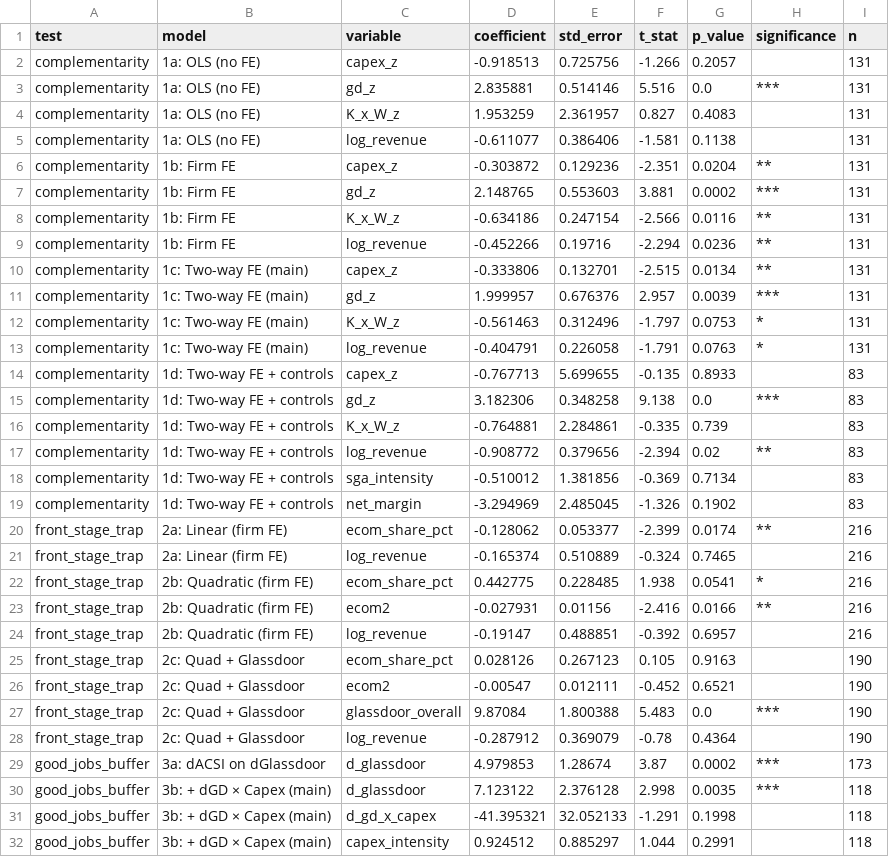
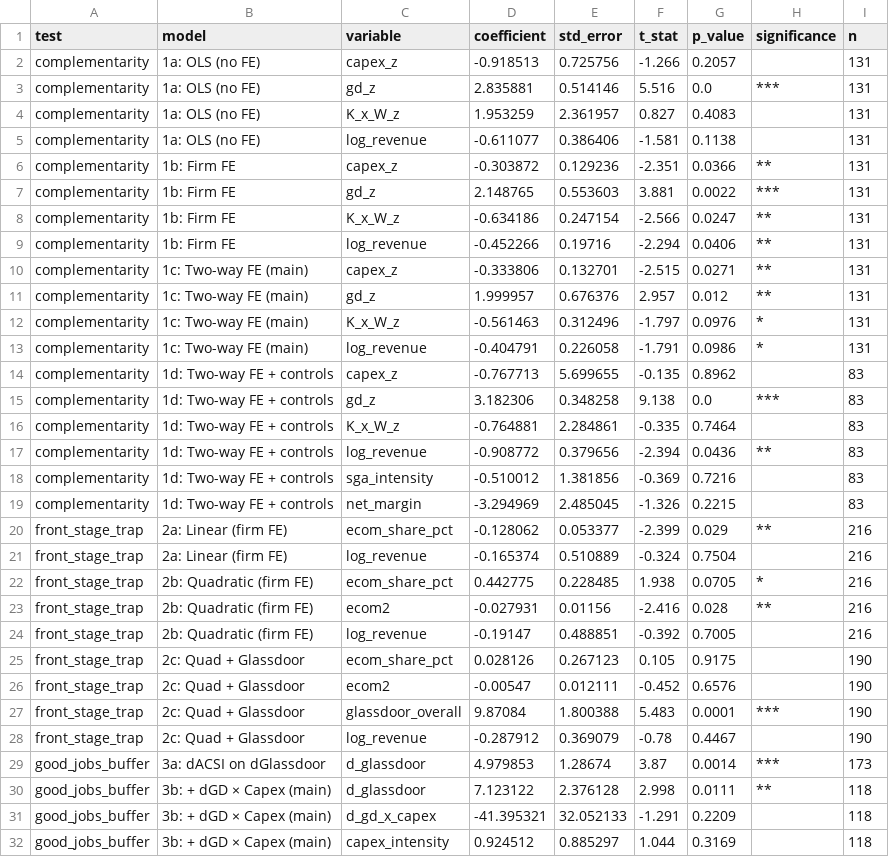
Before and after one commit to kaushikrch/Workforce-Digitalization-Paper, a CSV file: data/processed/regression_results.csv, drawn as a sheet; only a part is shown; the diff covers the shown part only.

```diff
--- a/data/processed/regression_results.csv
+++ b/data/processed/regression_results.csv
@@ -5,28 +5,28 @@ complementarity,1a: OLS (no FE),K_x_W_z,1.953259,2.361957,0.827,0.4083,,131
 complementarity,1a: OLS (no FE),log_revenue,-0.611077,0.386406,-1.581,0.1138,,131
-complementarity,1b: Firm FE,capex_z,-0.303872,0.129236,-2.351,0.0204,**,131
-complementarity,1b: Firm FE,gd_z,2.148765,0.553603,3.881,0.0002,***,131
-complementarity,1b: Firm FE,K_x_W_z,-0.634186,0.247154,-2.566,0.0116,**,131
-complementarity,1b: Firm FE,log_revenue,-0.452266,0.19716,-2.294,0.0236,**,131
-complementarity,1c: Two-way FE (main),capex_z,-0.333806,0.132701,-2.515,0.0134,**,131
-complementarity,1c: Two-way FE (main),gd_z,1.999957,0.676376,2.957,0.0039,***,131
-complementarity,1c: Two-way FE (main),K_x_W_z,-0.561463,0.312496,-1.797,0.0753,*,131
-complementarity,1c: Two-way FE (main),log_revenue,-0.404791,0.226058,-1.791,0.0763,*,131
-complementarity,1d: Two-way FE + controls,capex_z,-0.767713,5.699655,-0.135,0.8933,,83
+complementarity,1b: Firm FE,capex_z,-0.303872,0.129236,-2.351,0.0366,**,131
+complementarity,1b: Firm FE,gd_z,2.148765,0.553603,3.881,0.0022,***,131
+complementarity,1b: Firm FE,K_x_W_z,-0.634186,0.247154,-2.566,0.0247,**,131
+complementarity,1b: Firm FE,log_revenue,-0.452266,0.19716,-2.294,0.0406,**,131
+complementarity,1c: Two-way FE (main),capex_z,-0.333806,0.132701,-2.515,0.0271,**,131
+complementarity,1c: Two-way FE (main),gd_z,1.999957,0.676376,2.957,0.012,**,131
+complementarity,1c: Two-way FE (main),K_x_W_z,-0.561463,0.312496,-1.797,0.0976,*,131
+complementarity,1c: Two-way FE (main),log_revenue,-0.404791,0.226058,-1.791,0.0986,*,131
+complementarity,1d: Two-way FE + controls,capex_z,-0.767713,5.699655,-0.135,0.8962,,83
 complementarity,1d: Two-way FE + controls,gd_z,3.182306,0.348258,9.138,0.0,***,83
-complementarity,1d: Two-way FE + controls,K_x_W_z,-0.764881,2.284861,-0.335,0.739,,83
-complementarity,1d: Two-way FE + controls,log_revenue,-0.908772,0.379656,-2.394,0.02,**,83
-complementarity,1d: Two-way FE + controls,sga_intensity,-0.510012,1.381856,-0.369,0.7134,,83
-complementarity,1d: Two-way FE + controls,net_margin,-3.294969,2.485045,-1.326,0.1902,,83
-front_stage_trap,2a: Linear (firm FE),ecom_share_pct,-0.128062,0.053377,-2.399,0.0174,**,216
-front_stage_trap,2a: Linear (firm FE),log_revenue,-0.165374,0.510889,-0.324,0.7465,,216
-front_stage_trap,2b: Quadratic (firm FE),ecom_share_pct,0.442775,0.228485,1.938,0.0541,*,216
-front_stage_trap,2b: Quadratic (firm FE),ecom2,-0.027931,0.01156,-2.416,0.0166,**,216
-front_stage_trap,2b: Quadratic (firm FE),log_revenue,-0.19147,0.488851,-0.392,0.6957,,216
-front_stage_trap,2c: Quad + Glassdoor,ecom_share_pct,0.028126,0.267123,0.105,0.9163,,190
-front_stage_trap,2c: Quad + Glassdoor,ecom2,-0.00547,0.012111,-0.452,0.6521,,190
-front_stage_trap,2c: Quad + Glassdoor,glassdoor_overall,9.87084,1.800388,5.483,0.0,***,190
-front_stage_trap,2c: Quad + Glassdoor,log_revenue,-0.287912,0.369079,-0.78,0.4364,,190
-good_jobs_buffer,3a: dACSI on dGlassdoor,d_glassdoor,4.979853,1.28674,3.87,0.0002,***,173
-good_jobs_buffer,3b: + dGD × Capex (main),d_glassdoor,7.123122,2.376128,2.998,0.0035,***,118
-good_jobs_buffer,3b: + dGD × Capex (main),d_gd_x_capex,-41.395321,32.052133,-1.291,0.1998,,118
-good_jobs_buffer,3b: + dGD × Capex (main),capex_intensity,0.924512,0.885297,1.044,0.2991,,118
+complementarity,1d: Two-way FE + controls,K_x_W_z,-0.764881,2.284861,-0.335,0.7464,,83
+complementarity,1d: Two-way FE + controls,log_revenue,-0.908772,0.379656,-2.394,0.0436,**,83
+complementarity,1d: Two-way FE + controls,sga_intensity,-0.510012,1.381856,-0.369,0.7216,,83
+complementarity,1d: Two-way FE + controls,net_margin,-3.294969,2.485045,-1.326,0.2215,,83
+front_stage_trap,2a: Linear (firm FE),ecom_share_pct,-0.128062,0.053377,-2.399,0.029,**,216
+front_stage_trap,2a: Linear (firm FE),log_revenue,-0.165374,0.510889,-0.324,0.7504,,216
+front_stage_trap,2b: Quadratic (firm FE),ecom_share_pct,0.442775,0.228485,1.938,0.0705,*,216
+front_stage_trap,2b: Quadratic (firm FE),ecom2,-0.027931,0.01156,-2.416,0.028,**,216
+front_stage_trap,2b: Quadratic (firm FE),log_revenue,-0.19147,0.488851,-0.392,0.7005,,216
+front_stage_trap,2c: Quad + Glassdoor,ecom_share_pct,0.028126,0.267123,0.105,0.9175,,190
+front_stage_trap,2c: Quad + Glassdoor,ecom2,-0.00547,0.012111,-0.452,0.6576,,190
+front_stage_trap,2c: Quad + Glassdoor,glassdoor_overall,9.87084,1.800388,5.483,0.0001,***,190
+front_stage_trap,2c: Quad + Glassdoor,log_revenue,-0.287912,0.369079,-0.78,0.4467,,190
+good_jobs_buffer,3a: dACSI on dGlassdoor,d_glassdoor,4.979853,1.28674,3.87,0.0014,***,173
+good_jobs_buffer,3b: + dGD × Capex (main),d_glassdoor,7.123122,2.376128,2.998,0.0111,**,118
+good_jobs_buffer,3b: + dGD × Capex (main),d_gd_x_capex,-41.395321,32.052133,-1.291,0.2209,,118
+good_jobs_buffer,3b: + dGD × Capex (main),capex_intensity,0.924512,0.885297,1.044,0.3169,,118
```
Also changed, not shown: 6 edited cells elsewhere in this file, data/processed/eu_empirical_panel.csv, 4 other files.
